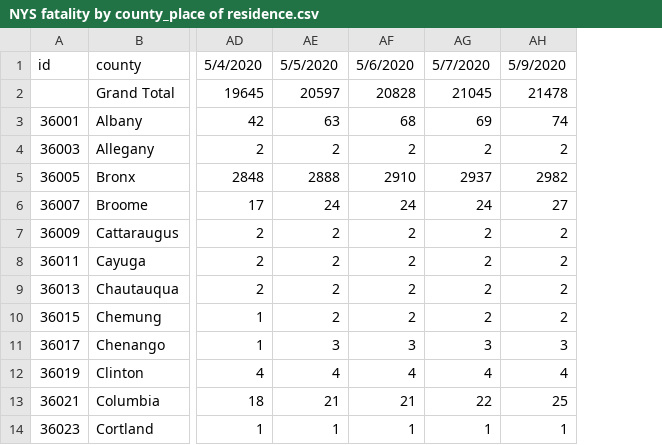
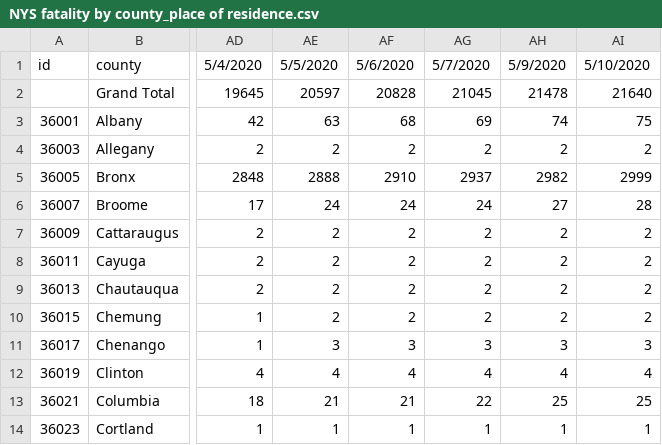
Before and after one commit to PEESEgroup/PEESE-COVID19, a CSV file: NYS fatality by county_place of residence.csv, drawn as a sheet; only a part is shown, gaps mark what is left out; the diff names each change by its address in the sheet, - before the commit and + after, or states it on an @@ line.

Commit message:
update for 5/10

```diff
--- a/NYS fatality by county_place of residence.csv
+++ b/NYS fatality by county_place of residence.csv
+column AI, rows 1-14: 5/10/2020 | 21640 | 75 | 2 | 2999 | 28 | 2 | 2 | 2 | 2 | 3 | 4 | 25 | 1
```
